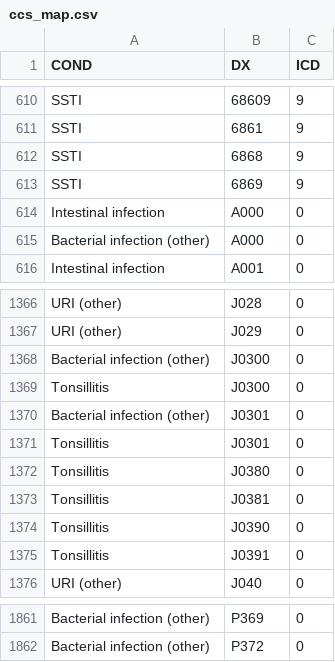
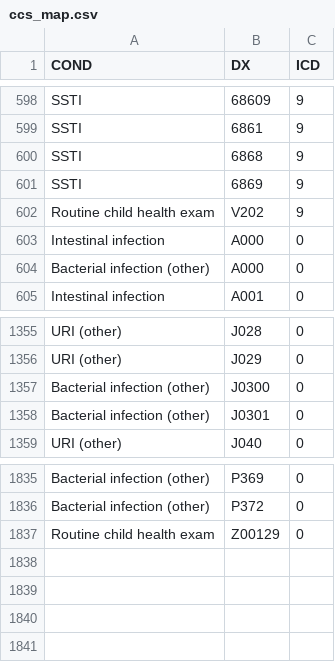
Before and after one commit to skissler/PediatricPrescribing_Chronic, a CSV file: data/ccs_map.csv, drawn as a sheet; only a part is shown, gaps mark what is left out; removed rows and columns are numbered as before the commit, all else as after; the diff covers the shown part only; the diff names each change by its address in the sheet, - before the commit and + after, or states it on an @@ line.

```diff
--- a/data/ccs_map.csv
+++ b/data/ccs_map.csv
+row 602: Routine child health exam | V202 | 9
-row 1369: Tonsillitis | J0300 | 0
-row 1371: Tonsillitis | J0301 | 0
-row 1372: Tonsillitis | J0380 | 0
-row 1373: Tonsillitis | J0381 | 0
-row 1374: Tonsillitis | J0390 | 0
-row 1375: Tonsillitis | J0391 | 0
+row 1837: Routine child health exam | Z00129 | 0
```
Also changed, not shown: 21 removed rows elsewhere in this file, 13 other files.
